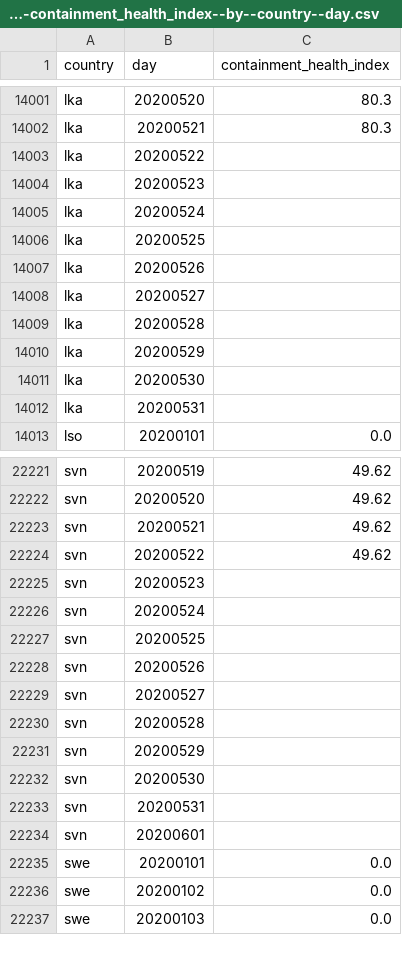
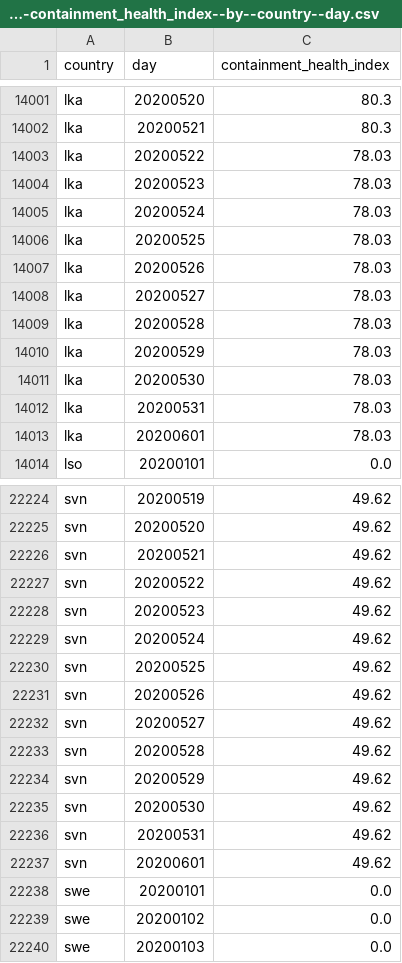
Before and after one commit to open-numbers/ddf--oxford--covid_government_response, a CSV file: ddf--datapoints--containment_health_index--by--country--day.csv, drawn as a sheet; only a part is shown, gaps mark what is left out; the diff covers the shown part only.

```diff
--- a/ddf--datapoints--containment_health_index--by--country--day.csv
+++ b/ddf--datapoints--containment_health_index--by--country--day.csv
@@ -14002,12 +14002,13 @@ lka,20200520,80.3
 lka,20200521,80.3
-lka,20200522,
-lka,20200523,
-lka,20200524,
-lka,20200525,
-lka,20200526,
-lka,20200527,
-lka,20200528,
-lka,20200529,
-lka,20200530,
-lka,20200531,
+lka,20200522,78.03
+lka,20200523,78.03
+lka,20200524,78.03
+lka,20200525,78.03
+lka,20200526,78.03
+lka,20200527,78.03
+lka,20200528,78.03
+lka,20200529,78.03
+lka,20200530,78.03
+lka,20200531,78.03
+lka,20200601,78.03
 lso,20200101,0.0
@@ -22224,12 +22227,12 @@ svn,20200521,49.62
 svn,20200522,49.62
-svn,20200523,
-svn,20200524,
-svn,20200525,
-svn,20200526,
-svn,20200527,
-svn,20200528,
-svn,20200529,
-svn,20200530,
-svn,20200531,
-svn,20200601,
+svn,20200523,49.62
+svn,20200524,49.62
+svn,20200525,49.62
+svn,20200526,49.62
+svn,20200527,49.62
+svn,20200528,49.62
+svn,20200529,49.62
+svn,20200530,49.62
+svn,20200531,49.62
+svn,20200601,49.62
 swe,20200101,0.0
```
Also changed, not shown: 2 added rows and 15 edited cells elsewhere in this file, ddf--datapoints--c8_international_travel_controls--by--country--day.csv, ddf--datapoints--e4_international_support--by--country--day.csv, 37 other files.
